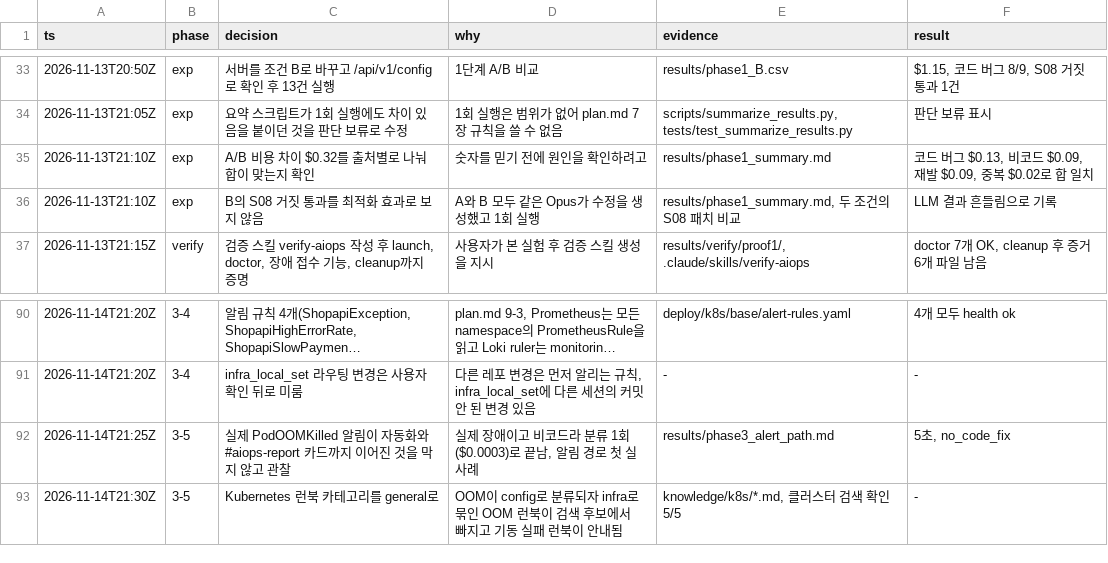
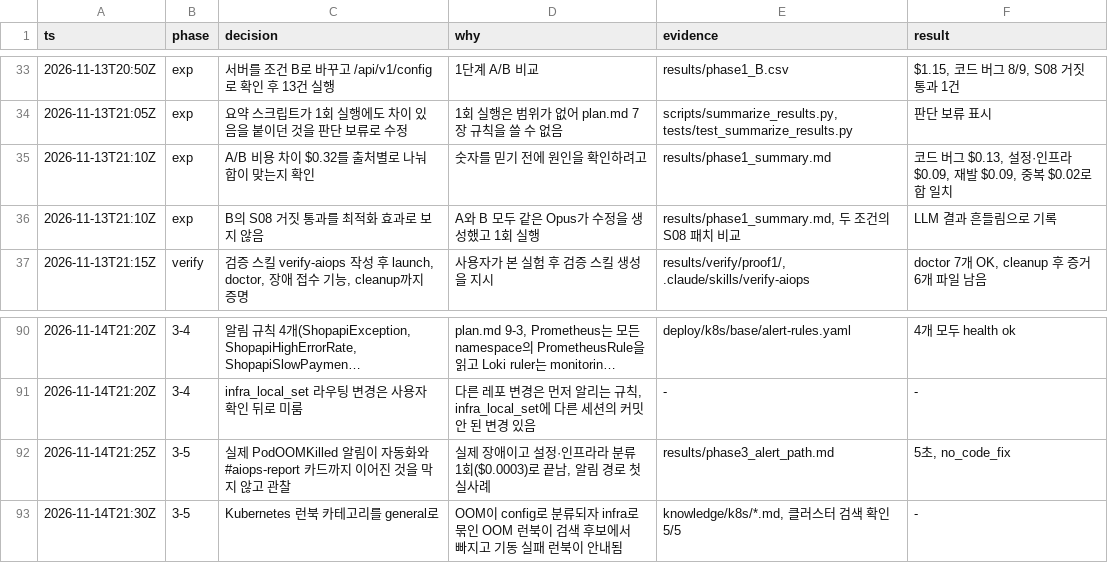
Before and after one commit to IKYU925/AI_auto_pipeline, a TSV file: docs/worklog/2026-11-14.tsv, drawn as a sheet; only a part is shown, gaps mark what is left out; long unchanged cells end in ….

Commit message:
docs: 작업 로그의 '비코드'도 '설정·인프라'로

```diff
--- a/docs/worklog/2026-11-14.tsv
+++ b/docs/worklog/2026-11-14.tsv
@@ -34,3 +34,3 @@ ts	phase	decision	why	evidence	result
 2026-11-13T21:05Z	exp	요약 스크립트가 1회 실행에도 차이 있음을 붙이던 것을 판단 보류로 수정	1회 실행은 범위가 없어 plan.md 7장 규칙을 쓸 수 없음	scripts/summarize_results.py, tests/test_summarize_results.py	판단 보류 표시
-2026-11-13T21:10Z	exp	A/B 비용 차이 $0.32를 출처별로 나눠 합이 맞는지 확인	숫자를 믿기 전에 원인을 확인하려고	results/phase1_summary.md	코드 버그 $0.13, 비코드 $0.09, 재발 $0.09, 중복 $0.02로 합 일치
+2026-11-13T21:10Z	exp	A/B 비용 차이 $0.32를 출처별로 나눠 합이 맞는지 확인	숫자를 믿기 전에 원인을 확인하려고	results/phase1_summary.md	코드 버그 $0.13, 설정·인프라 $0.09, 재발 $0.09, 중복 $0.02로 합 일치
 2026-11-13T21:10Z	exp	B의 S08 거짓 통과를 최적화 효과로 보지 않음	A와 B 모두 같은 Opus가 수정을 생성했고 1회 실행	results/phase1_summary.md, 두 조건의 S08 패치 비교	LLM 결과 흔들림으로 기록
@@ -91,3 +91,3 @@ ts	phase	decision	why	evidence	result
 2026-11-14T21:20Z	3-4	infra_local_set 라우팅 변경은 사용자 확인 뒤로 미룸	다른 레포 변경은 먼저 알리는 규칙, infra_local_set에 다른 세션의 커밋 안 된 변경 있음	-	-
-2026-11-14T21:25Z	3-5	실제 PodOOMKilled 알림이 자동화와 #aiops-report 카드까지 이어진 것을 막지 않고 관찰	실제 장애이고 비코드라 분류 1회($0.0003)로 끝남, 알림 경로 첫 실사례	results/phase3_alert_path.md	5초, no_code_fix
+2026-11-14T21:25Z	3-5	실제 PodOOMKilled 알림이 자동화와 #aiops-report 카드까지 이어진 것을 막지 않고 관찰	실제 장애이고 설정·인프라라 분류 1회($0.0003)로 끝남, 알림 경로 첫 실사례	results/phase3_alert_path.md	5초, no_code_fix
 2026-11-14T21:30Z	3-5	Kubernetes 런북 카테고리를 general로	OOM이 config로 분류되자 infra로 묶인 OOM 런북이 검색 후보에서 빠지고 기동 실패 런북이 안내됨	knowledge/k8s/*.md, 클러스터 검색 확인 5/5	-
```
